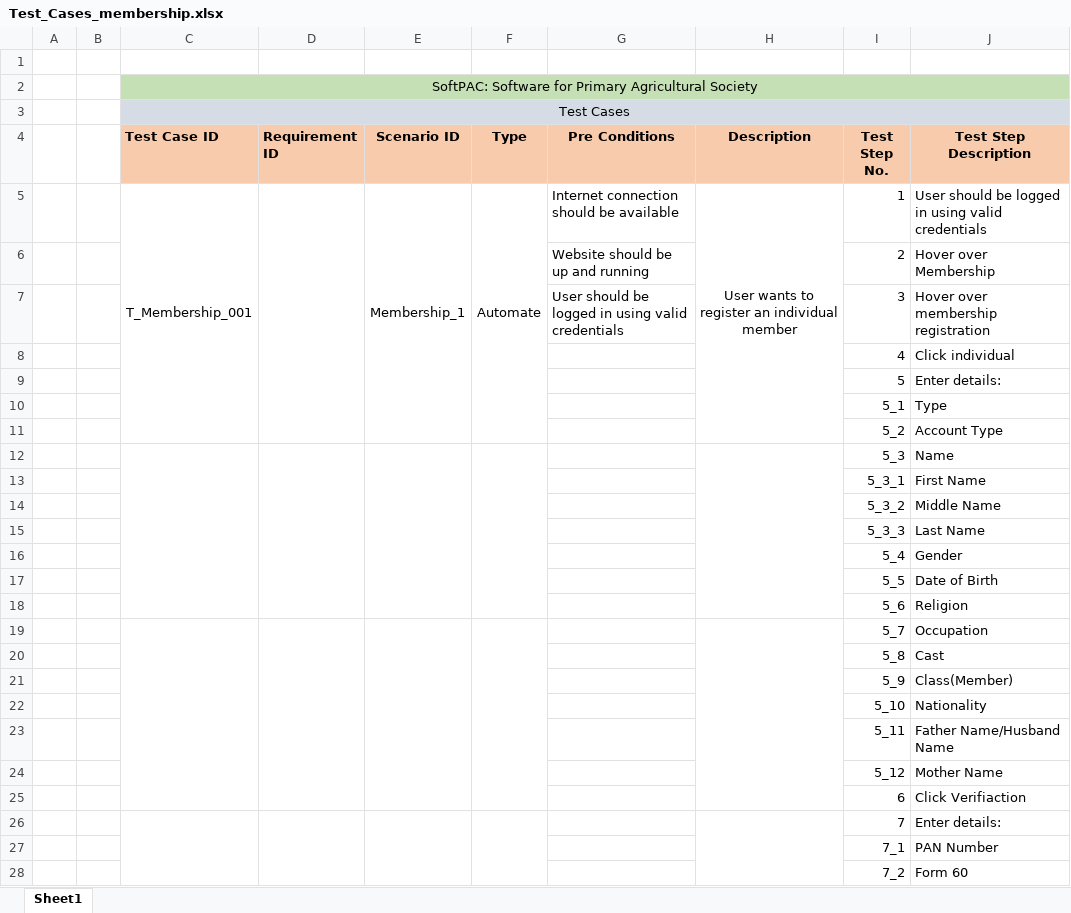
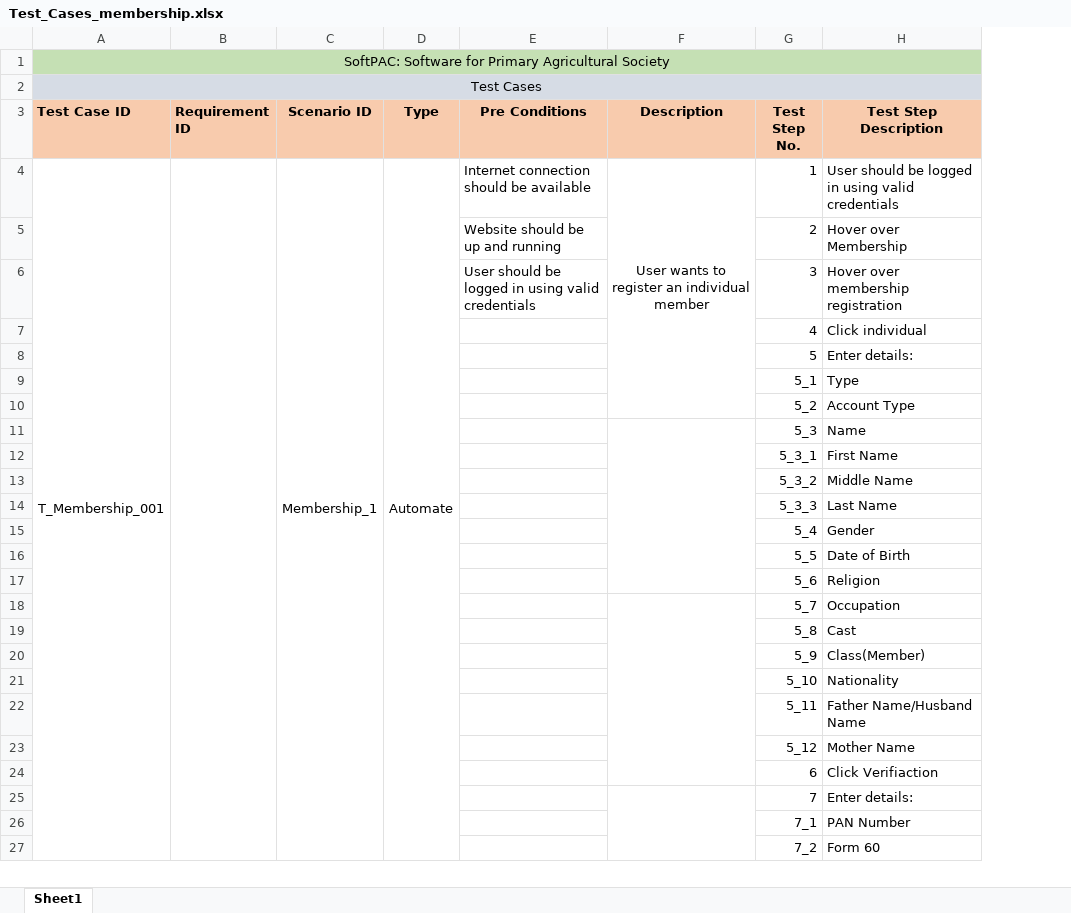
Before and after one commit to harsh04/SoftPAC, an Excel workbook: TEST_CASES/Test_Cases_membership.xlsx, sheet Sheet1, drawn as a sheet; only a part is shown; values as stored, in another font and other column widths than the file's, no borders; removed rows and columns are numbered as before the commit, all else as after; rows hold the shown columns only; the diff covers the shown part only; the diff names each change by its address in the sheet, - before the commit and + after, or states it on an @@ line.

```diff
--- a/TEST_CASES/Test_Cases_membership.xlsx (sheet Sheet1)
+++ b/TEST_CASES/Test_Cases_membership.xlsx (sheet Sheet1)
-column A, empty
-column B, empty
-row 1: (empty)
-C5:C11 merged
+A4:A59 merged
-D5:D11 merged
+B4:B59 merged
-E5:E11 merged
+C4:C59 merged
-F5:F11 merged
+D4:D59 merged
-C12:C18 merged
-D12:D18 merged
-E12:E18 merged
-F12:F18 merged
-C19:C25 merged
-D19:D25 merged
-E19:E25 merged
-F19:F25 merged
-C26:C32 merged
-D26:D32 merged
-E26:E32 merged
-F26:F32 merged
```
Also changed, not shown: 4 removed rows elsewhere in this sheet, TEST_CASES/Test_Cases_Fixeddeposit.xlsx, TEST_CASES/Test_Cases_Upload.xlsx, 5 other files.
